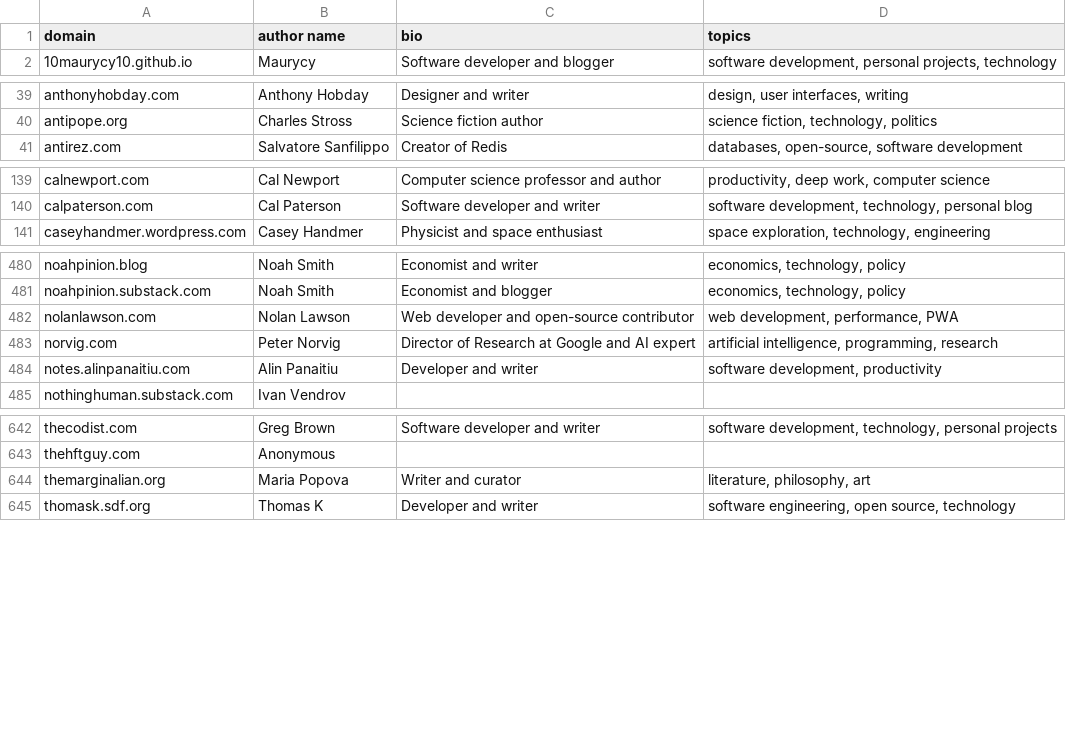
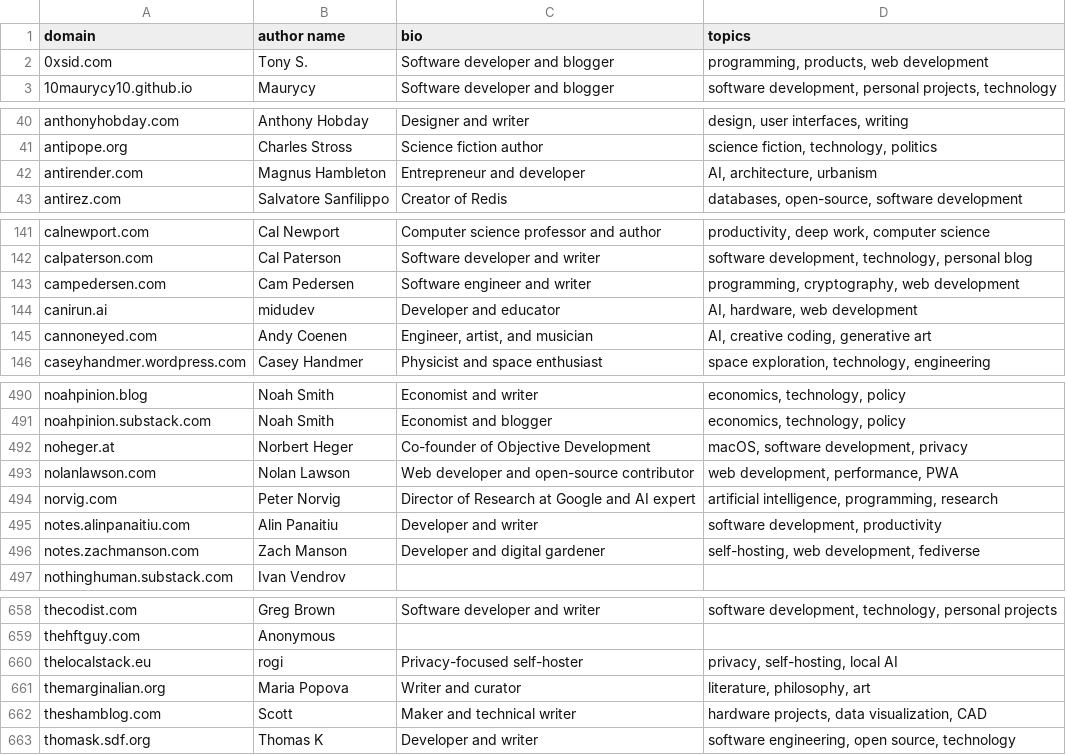
Before and after one commit to mtlynch/hn-popularity-contest-data, a CSV file: data/domains-meta.csv, drawn as a sheet; only a part is shown, gaps mark what is left out; the diff covers the shown part only; the diff names each change by its address in the sheet, - before the commit and + after, or states it on an @@ line.

```diff
--- a/data/domains-meta.csv
+++ b/data/domains-meta.csv
+row 2: 0xsid.com | Tony S. | Software developer and blogger | programming, products, web development
+row 42: antirender.com | Magnus Hambleton | Entrepreneur and developer | AI, architecture, urbanism
+row 143: campedersen.com | Cam Pedersen | Software engineer and writer | programming, cryptography, web development
+row 144: canirun.ai | midudev | Developer and educator | AI, hardware, web development
+row 145: cannoneyed.com | Andy Coenen | Engineer, artist, and musician | AI, creative coding, generative art
+row 492: noheger.at | Norbert Heger | Co-founder of Objective Development | macOS, software development, privacy
+row 496: notes.zachmanson.com | Zach Manson | Developer and digital gardener | self-hosting, web development, fediverse
+row 660: thelocalstack.eu | rogi | Privacy-focused self-hoster | privacy, self-hosting, local AI
+row 662: theshamblog.com | Scott | Maker and technical writer | hardware projects, data visualization, CAD
```
Also changed, not shown: 9 added rows elsewhere in this file, 1 other file.
